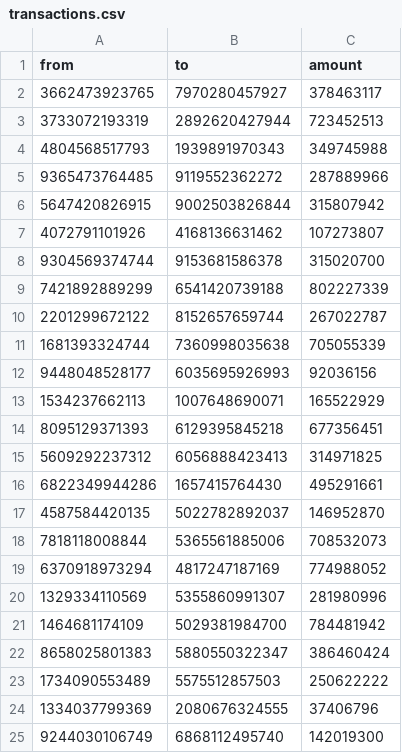
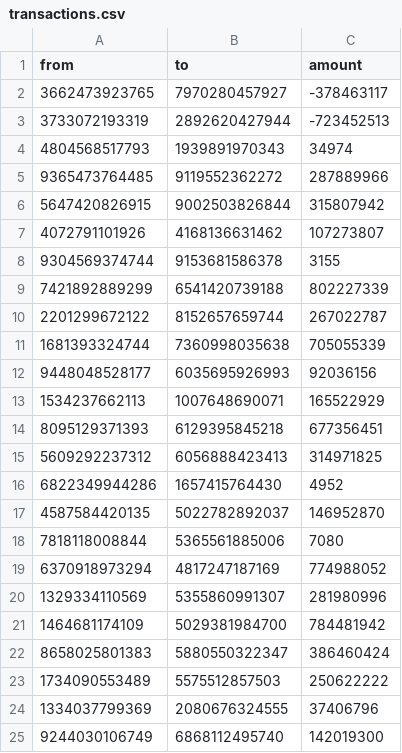
Before and after one commit to madsondecarvalho/backend-test-mevo, a CSV file: data/transactions.csv, drawn as a sheet; only a part is shown.

```diff
--- a/data/transactions.csv
+++ b/data/transactions.csv
@@ -1,5 +1,5 @@
 from;to;amount
-3662473923765;7970280457927;378463117
-3733072193319;2892620427944;723452513
-4804568517793;1939891970343;349745988
+3662473923765;7970280457927;-378463117
+3733072193319;2892620427944;-723452513
+4804568517793;1939891970343;34974
 9365473764485;9119552362272;287889966
@@ -7,3 +7,3 @@ from;to;amount
 4072791101926;4168136631462;107273807
-9304569374744;9153681586378;315020700
+9304569374744;9153681586378;3155
 7421892889299;6541420739188;802227339
@@ -15,5 +15,5 @@ from;to;amount
 5609292237312;6056888423413;314971825
-6822349944286;1657415764430;495291661
+6822349944286;1657415764430;4952
 4587584420135;5022782892037;146952870
-7818118008844;5365561885006;708532073
+7818118008844;5365561885006;7080
 6370918973294;4817247187169;774988052
```
Also changed, not shown: 9 other files.
